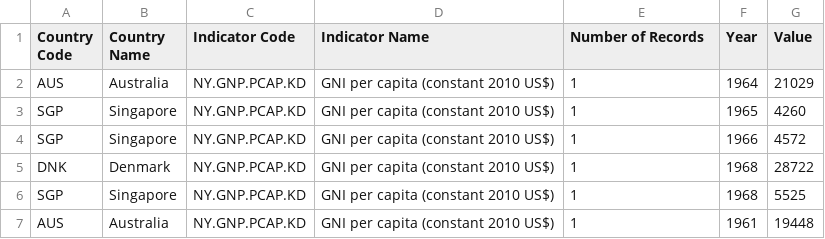
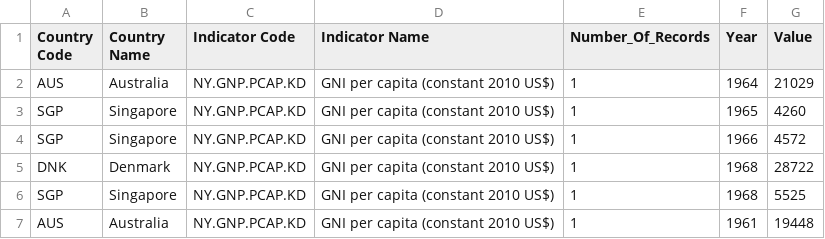
Before and after one commit to varunhari2020/varunhari2020.github.io, a CSV file: GNI_Per_Capita.csv, drawn as a sheet; only a part is shown.

Commit message:
File update

```diff
--- a/GNI_Per_Capita.csv
+++ b/GNI_Per_Capita.csv
@@ -1,2 +1,2 @@
-Country Code,Country Name,Indicator Code,Indicator Name,Number of Records,Year,Value
+Country Code,Country Name,Indicator Code,Indicator Name,Number_Of_Records,Year,Value
 AUS,Australia,NY.GNP.PCAP.KD,GNI per capita (constant 2010 US$),1,1964,21029
```
